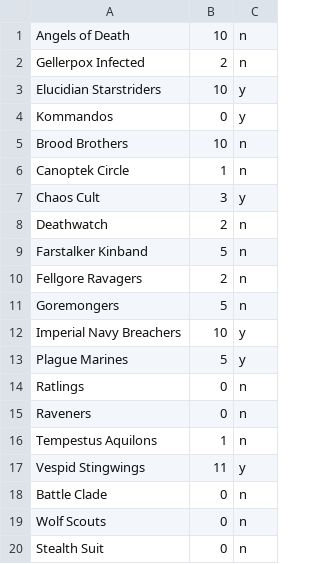
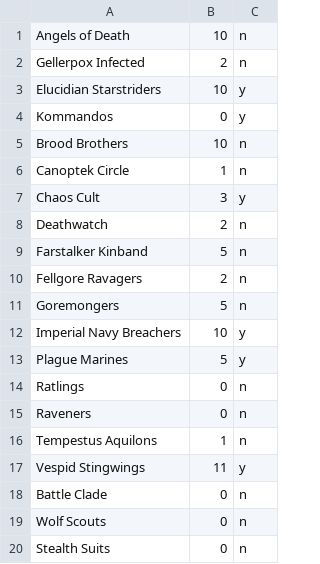
Before and after one commit to monhanhan/Kill-Team-Picker, a CSV file: TeamList.csv, drawn as a sheet.

Commit message:
Typo correction

```diff
--- a/TeamList.csv
+++ b/TeamList.csv
@@ -19,2 +19,2 @@ Battle Clade, 0, n
 Wolf Scouts, 0, n
-Stealth Suit, 0, n
+Stealth Suits, 0, n
```
